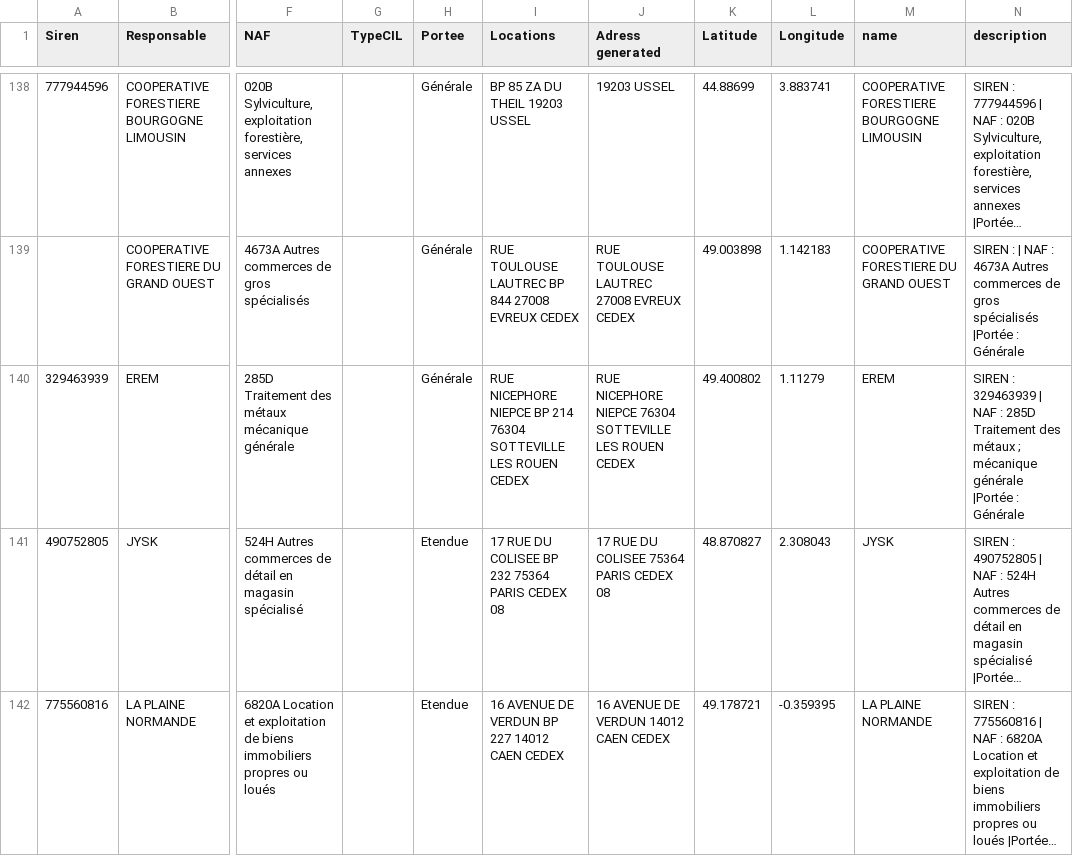
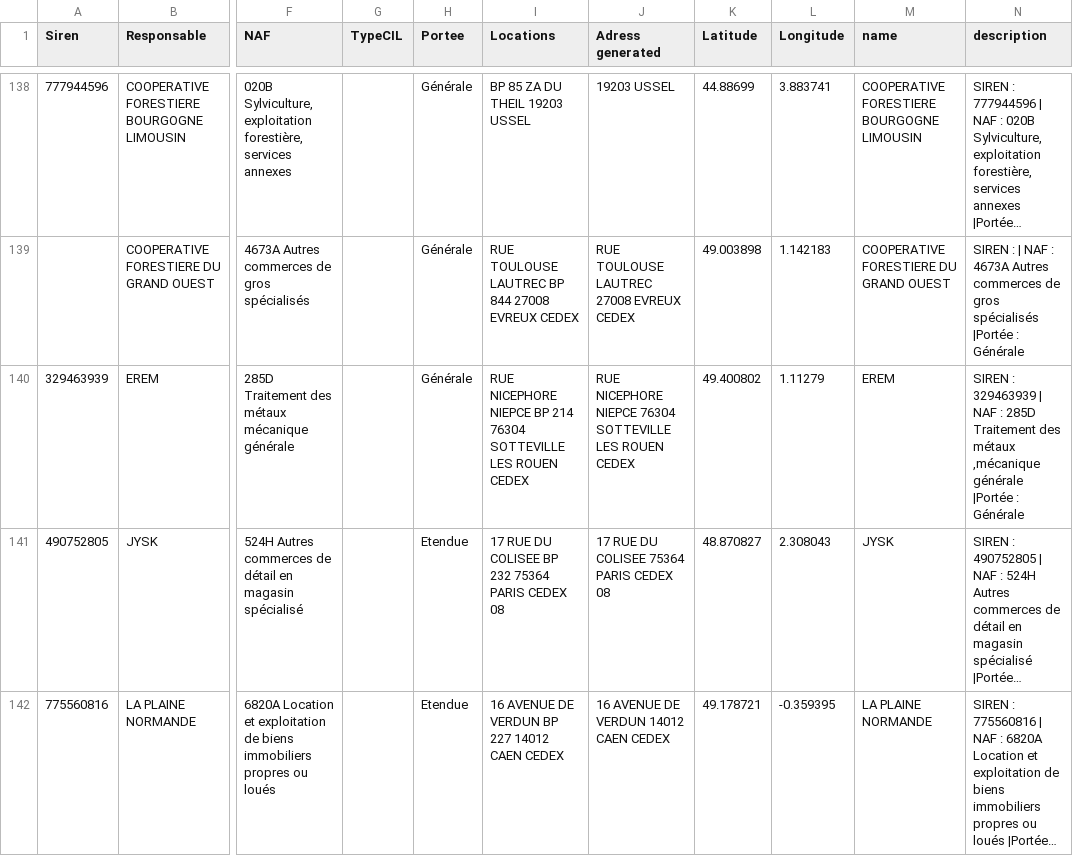
Before and after one commit to kidbzt/cil_opendata, a CSV file: AUCUN_vGEO.csv, drawn as a sheet; only a part is shown, gaps mark what is left out; long unchanged cells end in …; the diff names each change by its address in the sheet, - before the commit and + after, or states it on an @@ line.

```diff
--- a/AUCUN_vGEO.csv
+++ b/AUCUN_vGEO.csv
-N140 (description): …des métaux ; mécanique générale |Portée…
+N140 (description): …des métaux ,mécanique générale |Portée…
```
Also changed, not shown: SALARIE_vGEO.csv.
